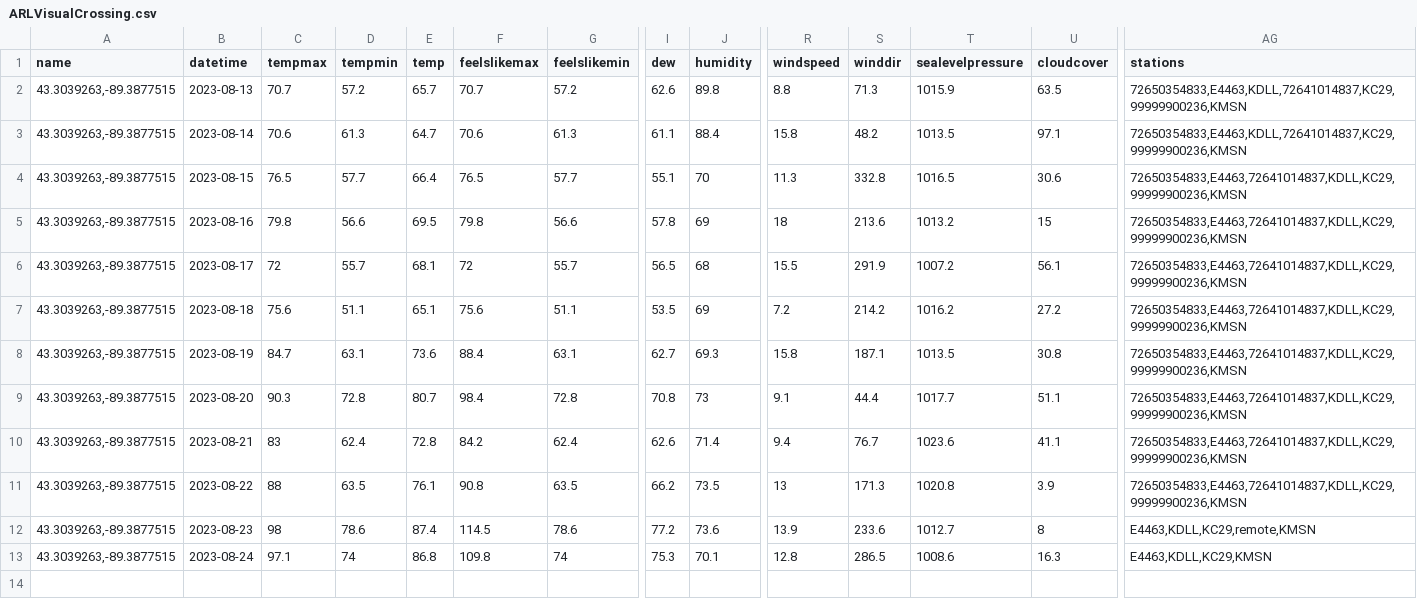
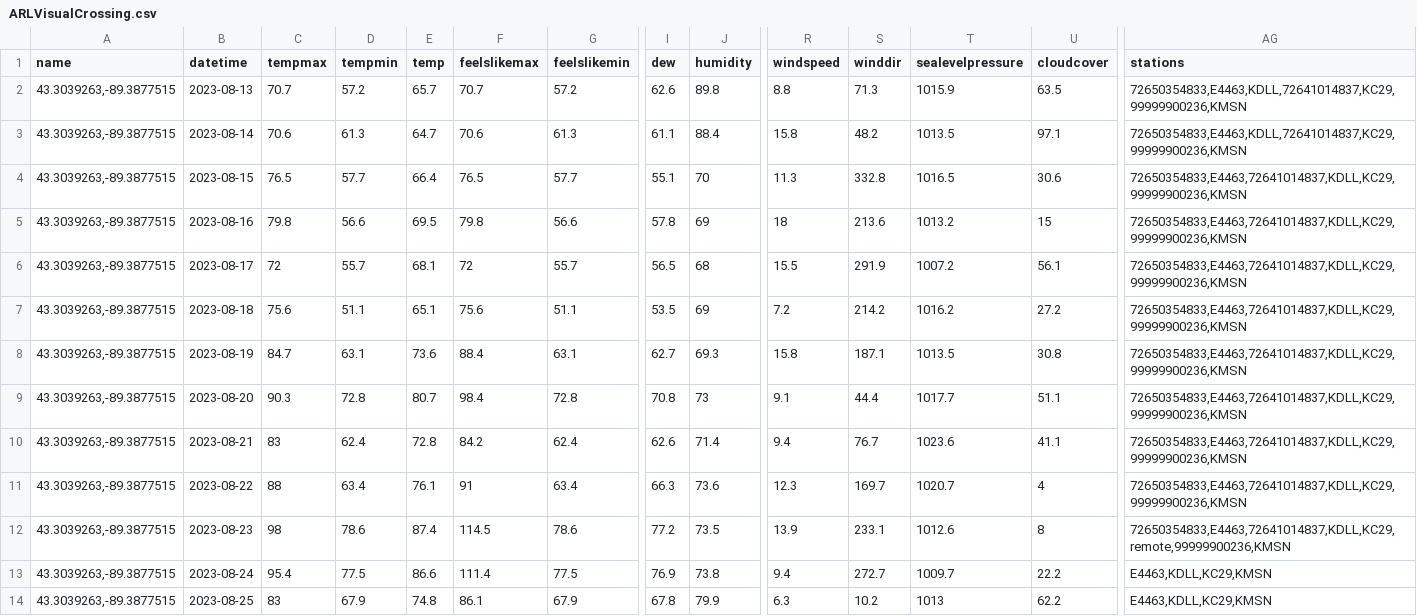
Before and after one commit to acperkins3/GDD-Plots-2023, a CSV file: ARLVisualCrossing.csv, drawn as a sheet; only a part is shown, gaps mark what is left out; rows hold the shown columns only; the diff covers the shown part only; the diff names each change by its address in the sheet, - before the commit and + after, or states it on an @@ line.

```diff
--- a/ARLVisualCrossing.csv
+++ b/ARLVisualCrossing.csv
-D11 (tempmin): 63.5
+D11 (tempmin): 63.4
-F11 (feelslikemax): 90.8
+F11 (feelslikemax): 91
-G11 (feelslikemin): 63.5
+G11 (feelslikemin): 63.4
-I11 (dew): 66.2
+I11 (dew): 66.3
-J11 (humidity): 73.5
+J11 (humidity): 73.6
-R11 (windspeed): 13
+R11 (windspeed): 12.3
-S11 (winddir): 171.3
+S11 (winddir): 169.7
-T11 (sealevelpressure): 1020.8
+T11 (sealevelpressure): 1020.7
-U11 (cloudcover): 3.9
+U11 (cloudcover): 4
-J12 (humidity): 73.6
+J12 (humidity): 73.5
-S12 (winddir): 233.6
+S12 (winddir): 233.1
-T12 (sealevelpressure): 1012.7
+T12 (sealevelpressure): 1012.6
-AG12 (stations): E4463,KDLL,KC29,remote,KMSN
+AG12 (stations): 72650354833,E4463,72641014837,KDLL,KC29,remote,99999900236,KMSN
-C13 (tempmax): 97.1
+C13 (tempmax): 95.4
-D13 (tempmin): 74
+D13 (tempmin): 77.5
-E13 (temp): 86.8
+E13 (temp): 86.6
-F13 (feelslikemax): 109.8
+F13 (feelslikemax): 111.4
-G13 (feelslikemin): 74
+G13 (feelslikemin): 77.5
-I13 (dew): 75.3
+I13 (dew): 76.9
-J13 (humidity): 70.1
+J13 (humidity): 73.8
-R13 (windspeed): 12.8
+R13 (windspeed): 9.4
-S13 (winddir): 286.5
+S13 (winddir): 272.7
-T13 (sealevelpressure): 1008.6
+T13 (sealevelpressure): 1009.7
-U13 (cloudcover): 16.3
+U13 (cloudcover): 22.2
+row 14: 43.3039263,-89.3877515 | 2023-08-25 | 83 | 67.9 | 74.8 | 86.1 | 67.9 | 67.8 | 79.9 | 6.3 | 10.2 | 1013 | 62.2 | E4463,KDLL,KC29,KMSN
```
Also changed, not shown: 10 edited cells elsewhere in this file, Arlington_existing.csv, CHMW3.csv, 12 other files.
